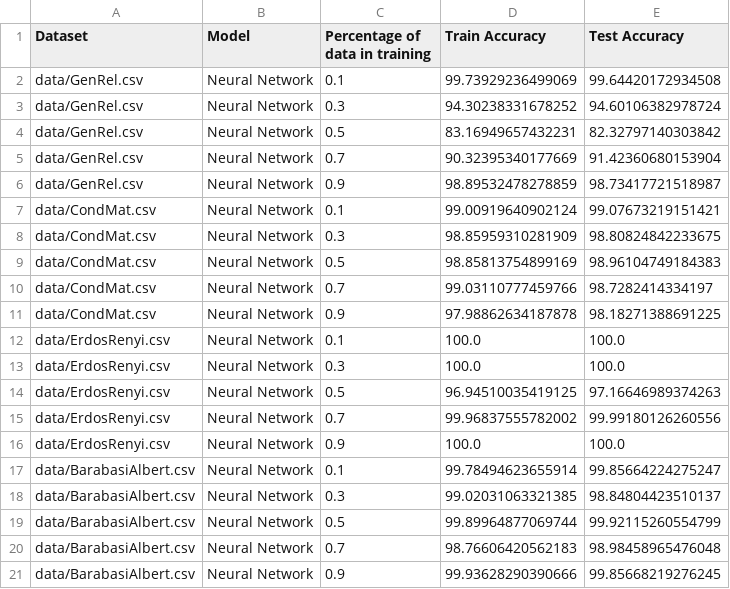
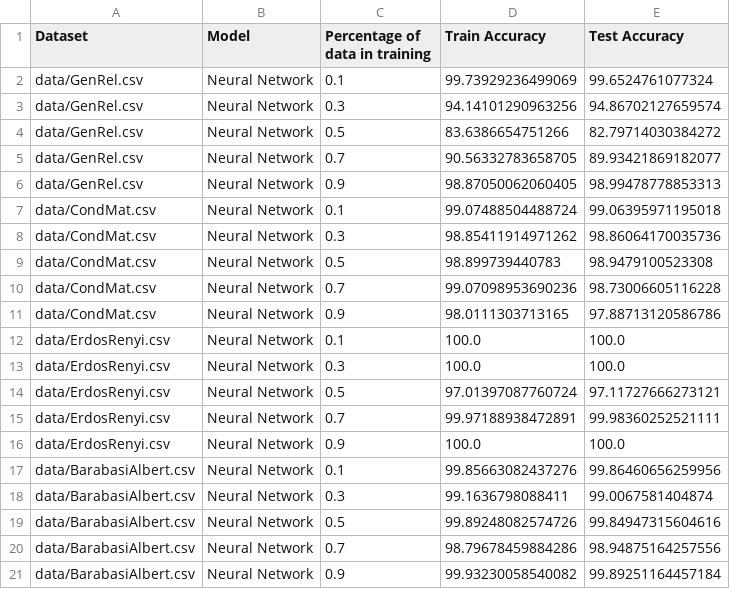
Before and after one commit to Stefan485/Link-prediction-in-social-networks, a CSV file: performance/neural_network_performance_all.csv, drawn as a sheet.

Commit message:
Repaired data

```diff
--- a/performance/neural_network_performance_all.csv
+++ b/performance/neural_network_performance_all.csv
@@ -1,21 +1,21 @@
 Dataset,Model,Percentage of data in training,Train Accuracy,Test Accuracy
-data/GenRel.csv,Neural Network,0.1,99.73929236499069,99.64420172934508
-data/GenRel.csv,Neural Network,0.3,94.30238331678252,94.60106382978724
-data/GenRel.csv,Neural Network,0.5,83.16949657432231,82.32797140303842
-data/GenRel.csv,Neural Network,0.7,90.32395340177669,91.42360680153904
-data/GenRel.csv,Neural Network,0.9,98.89532478278859,98.73417721518987
-data/CondMat.csv,Neural Network,0.1,99.00919640902124,99.07673219151421
-data/CondMat.csv,Neural Network,0.3,98.85959310281909,98.80824842233675
-data/CondMat.csv,Neural Network,0.5,98.85813754899169,98.96104749184383
-data/CondMat.csv,Neural Network,0.7,99.03110777459766,98.7282414334197
-data/CondMat.csv,Neural Network,0.9,97.98862634187878,98.18271388691225
+data/GenRel.csv,Neural Network,0.1,99.73929236499069,99.6524761077324
+data/GenRel.csv,Neural Network,0.3,94.14101290963256,94.86702127659574
+data/GenRel.csv,Neural Network,0.5,83.6386654751266,82.79714030384272
+data/GenRel.csv,Neural Network,0.7,90.56332783658705,89.93421869182077
+data/GenRel.csv,Neural Network,0.9,98.87050062060405,98.99478778853313
+data/CondMat.csv,Neural Network,0.1,99.07488504488724,99.06395971195018
+data/CondMat.csv,Neural Network,0.3,98.85411914971262,98.86064170035736
+data/CondMat.csv,Neural Network,0.5,98.899739440783,98.9479100523308
+data/CondMat.csv,Neural Network,0.7,99.07098953690236,98.73006605116228
+data/CondMat.csv,Neural Network,0.9,98.0111303713165,97.88713120586786
 data/ErdosRenyi.csv,Neural Network,0.1,100.0,100.0
 data/ErdosRenyi.csv,Neural Network,0.3,100.0,100.0
-data/ErdosRenyi.csv,Neural Network,0.5,96.94510035419125,97.16646989374263
-data/ErdosRenyi.csv,Neural Network,0.7,99.96837555782002,99.99180126260556
+data/ErdosRenyi.csv,Neural Network,0.5,97.01397087760724,97.11727666273121
+data/ErdosRenyi.csv,Neural Network,0.7,99.97188938472891,99.98360252521111
 data/ErdosRenyi.csv,Neural Network,0.9,100.0,100.0
-data/BarabasiAlbert.csv,Neural Network,0.1,99.78494623655914,99.85664224275247
-data/BarabasiAlbert.csv,Neural Network,0.3,99.02031063321385,98.84804423510137
-data/BarabasiAlbert.csv,Neural Network,0.5,99.89964877069744,99.92115260554799
-data/BarabasiAlbert.csv,Neural Network,0.7,98.76606420562183,98.98458965476048
-data/BarabasiAlbert.csv,Neural Network,0.9,99.93628290390666,99.85668219276245
+data/BarabasiAlbert.csv,Neural Network,0.1,99.85663082437276,99.86460656259956
+data/BarabasiAlbert.csv,Neural Network,0.3,99.1636798088411,99.0067581404874
+data/BarabasiAlbert.csv,Neural Network,0.5,99.89248082574726,99.84947315604616
+data/BarabasiAlbert.csv,Neural Network,0.7,98.79678459884286,98.94875164257556
+data/BarabasiAlbert.csv,Neural Network,0.9,99.93230058540082,99.89251164457184
```
Also changed, not shown: 23 other files.
